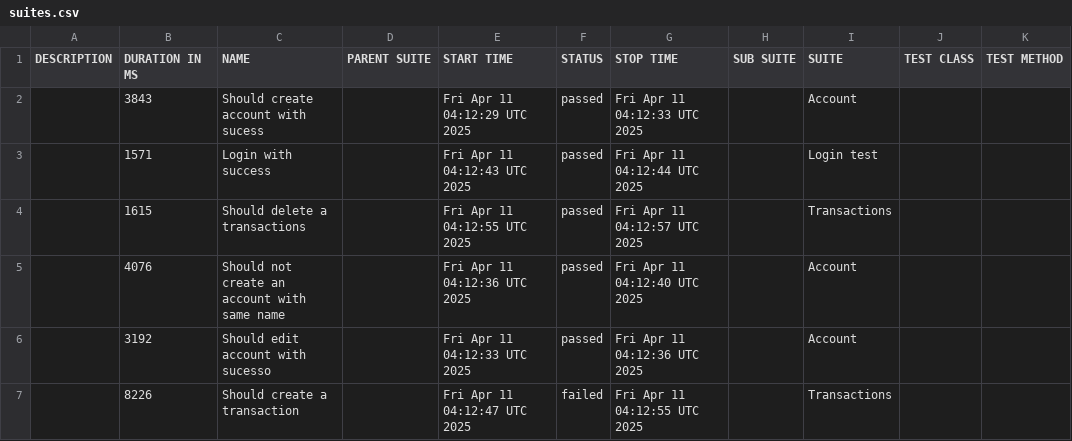
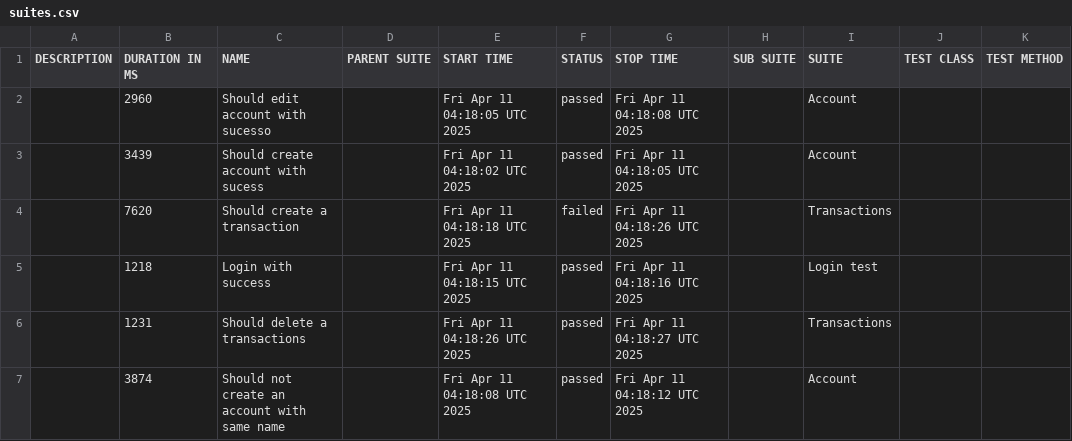
Before and after one commit to JosinaldoGJunior/cypress-automation-web, a CSV file: data/suites.csv, drawn as a sheet.

```diff
--- a/data/suites.csv
+++ b/data/suites.csv
@@ -1,7 +1,7 @@
 "DESCRIPTION","DURATION IN MS","NAME","PARENT SUITE","START TIME","STATUS","STOP TIME","SUB SUITE","SUITE","TEST CLASS","TEST METHOD"
-"","3843","Should create account with sucess","","Fri Apr 11 04:12:29 UTC 2025","passed","Fri Apr 11 04:12:33 UTC 2025","","Account","",""
-"","1571","Login with success","","Fri Apr 11 04:12:43 UTC 2025","passed","Fri Apr 11 04:12:44 UTC 2025","","Login test","",""
-"","1615","Should delete a transactions","","Fri Apr 11 04:12:55 UTC 2025","passed","Fri Apr 11 04:12:57 UTC 2025","","Transactions","",""
-"","4076","Should not create an account with same name","","Fri Apr 11 04:12:36 UTC 2025","passed","Fri Apr 11 04:12:40 UTC 2025","","Account","",""
-"","3192","Should edit account with sucesso","","Fri Apr 11 04:12:33 UTC 2025","passed","Fri Apr 11 04:12:36 UTC 2025","","Account","",""
-"","8226","Should create a transaction","","Fri Apr 11 04:12:47 UTC 2025","failed","Fri Apr 11 04:12:55 UTC 2025","","Transactions","",""
+"","2960","Should edit account with sucesso","","Fri Apr 11 04:18:05 UTC 2025","passed","Fri Apr 11 04:18:08 UTC 2025","","Account","",""
+"","3439","Should create account with sucess","","Fri Apr 11 04:18:02 UTC 2025","passed","Fri Apr 11 04:18:05 UTC 2025","","Account","",""
+"","7620","Should create a transaction","","Fri Apr 11 04:18:18 UTC 2025","failed","Fri Apr 11 04:18:26 UTC 2025","","Transactions","",""
+"","1218","Login with success","","Fri Apr 11 04:18:15 UTC 2025","passed","Fri Apr 11 04:18:16 UTC 2025","","Login test","",""
+"","1231","Should delete a transactions","","Fri Apr 11 04:18:26 UTC 2025","passed","Fri Apr 11 04:18:27 UTC 2025","","Transactions","",""
+"","3874","Should not create an account with same name","","Fri Apr 11 04:18:08 UTC 2025","passed","Fri Apr 11 04:18:12 UTC 2025","","Account","",""
```
Also changed, not shown: 31 other files.
